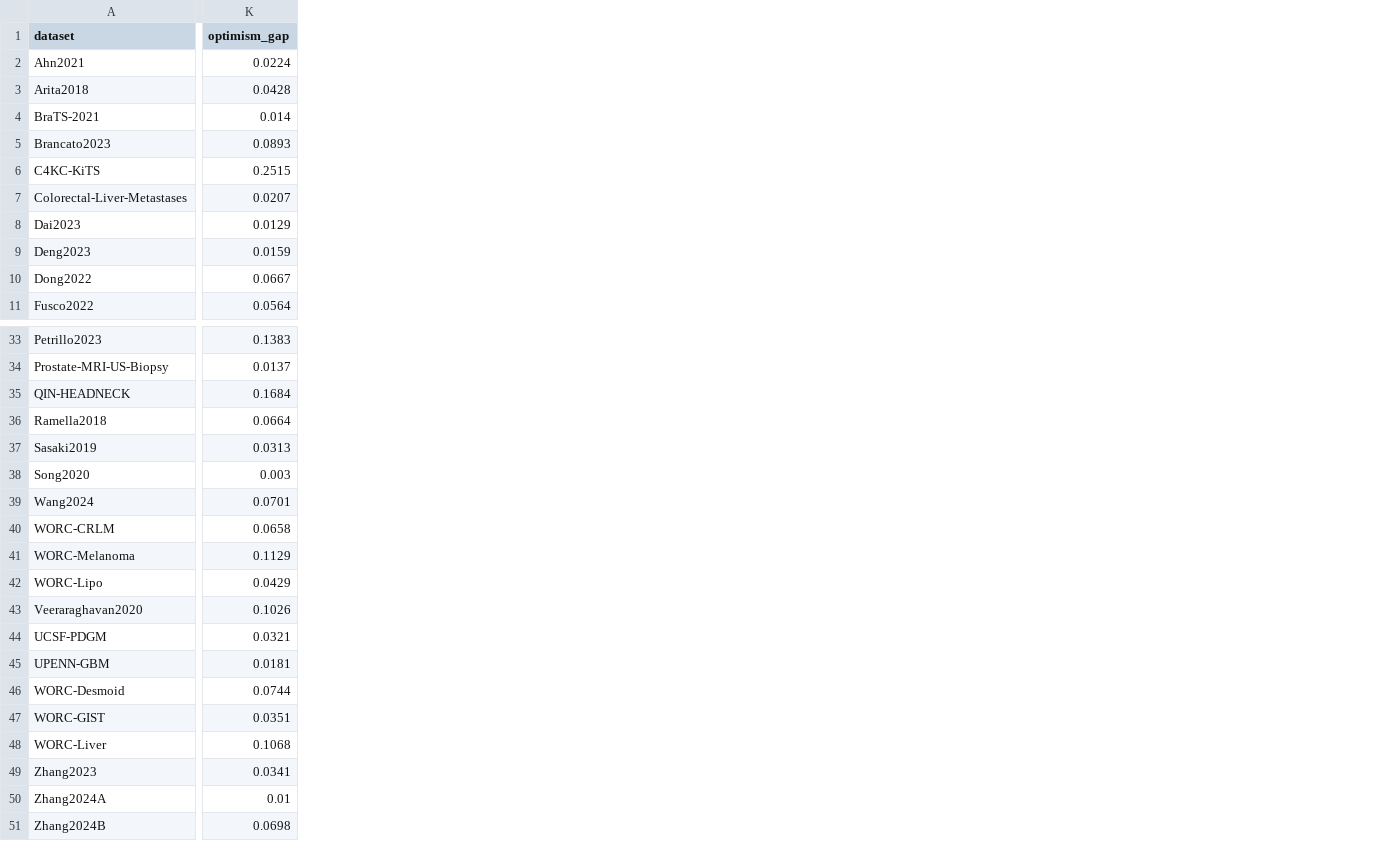
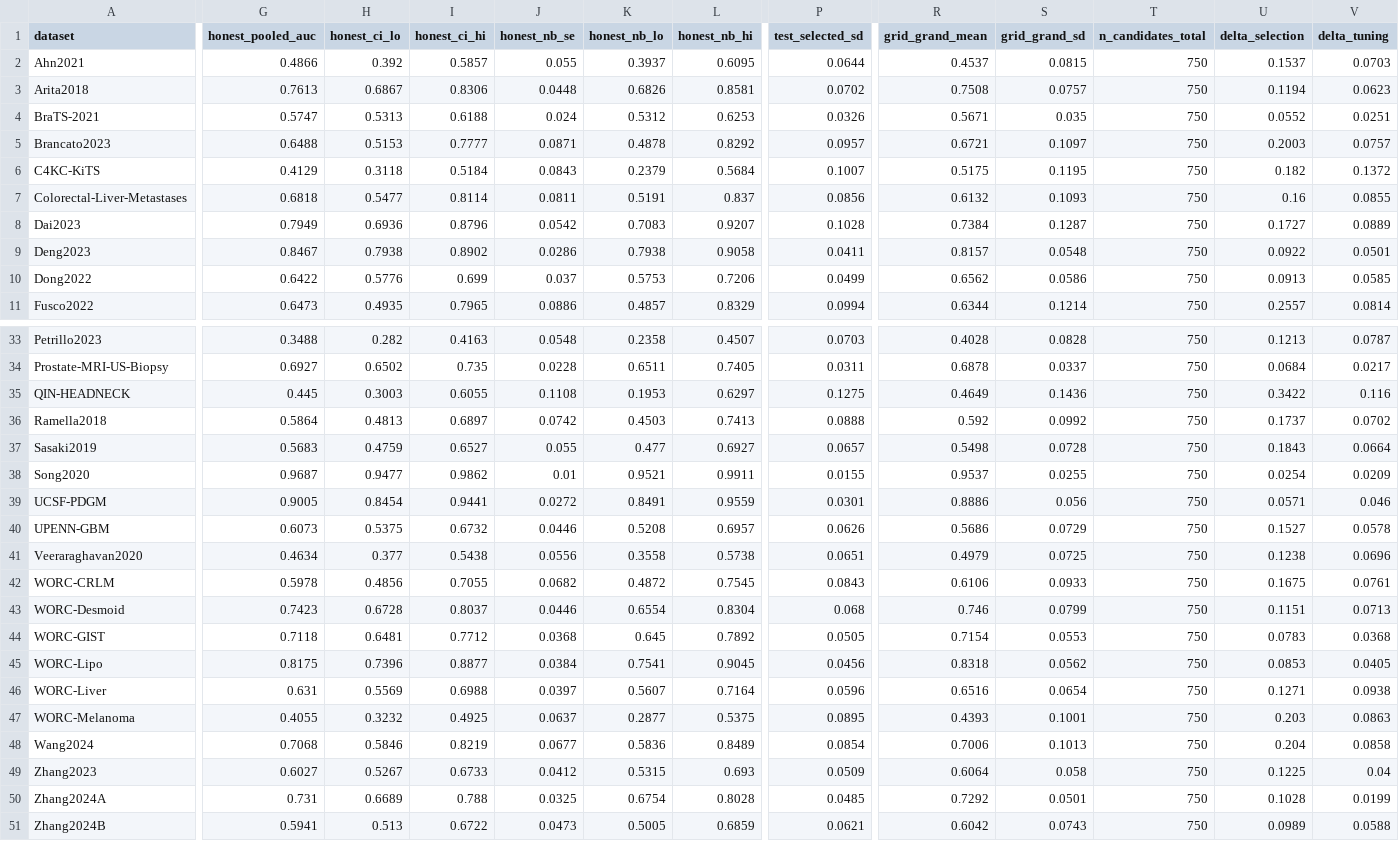
Before and after one commit to miaoti/RELY, a CSV file: results/radmlbench_sweep.csv, drawn as a sheet; only a part is shown, gaps mark what is left out; removed rows and columns are numbered as before the commit, all else as after; the diff covers the shown part only; the diff names each change by its address in the sheet, - before the commit and + after, or states it on an @@ line.

```diff
--- a/results/radmlbench_sweep.csv
+++ b/results/radmlbench_sweep.csv
+column G (honest_pooled_auc), rows 2-11: 0.4866 | 0.7613 | 0.5747 | 0.6488 | 0.4129 | 0.6818 | 0.7949 | 0.8467 | 0.6422 | 0.6473; rows 33-40: 0.3488 | 0.6927 | 0.445 | 0.5864 | 0.5683 | 0.9687 | 0.9005 | 0.6073; rows 43-44: 0.7423 | 0.7118; row 46: 0.631; rows 49-51: 0.6027 | 0.731 | 0.5941
+column H (honest_ci_lo), rows 2-11: 0.392 | 0.6867 | 0.5313 | 0.5153 | 0.3118 | 0.5477 | 0.6936 | 0.7938 | 0.5776 | 0.4935; rows 33-40: 0.282 | 0.6502 | 0.3003 | 0.4813 | 0.4759 | 0.9477 | 0.8454 | 0.5375; rows 43-44: 0.6728 | 0.6481; row 46: 0.5569; rows 49-51: 0.5267 | 0.6689 | 0.513
+column I (honest_ci_hi), rows 2-11: 0.5857 | 0.8306 | 0.6188 | 0.7777 | 0.5184 | 0.8114 | 0.8796 | 0.8902 | 0.699 | 0.7965; rows 33-40: 0.4163 | 0.735 | 0.6055 | 0.6897 | 0.6527 | 0.9862 | 0.9441 | 0.6732; rows 43-44: 0.8037 | 0.7712; row 46: 0.6988; rows 49-51: 0.6733 | 0.788 | 0.6722
+column J (honest_nb_se), rows 2-11: 0.055 | 0.0448 | 0.024 | 0.0871 | 0.0843 | 0.0811 | 0.0542 | 0.0286 | 0.037 | 0.0886; rows 33-40: 0.0548 | 0.0228 | 0.1108 | 0.0742 | 0.055 | 0.01 | 0.0272 | 0.0446; rows 43-44: 0.0446 | 0.0368; row 46: 0.0397; rows 49-51: 0.0412 | 0.0325 | 0.0473
+column K (honest_nb_lo), rows 2-11: 0.3937 | 0.6826 | 0.5312 | 0.4878 | 0.2379 | 0.5191 | 0.7083 | 0.7938 | 0.5753 | 0.4857; rows 33-40: 0.2358 | 0.6511 | 0.1953 | 0.4503 | 0.477 | 0.9521 | 0.8491 | 0.5208; rows 43-44: 0.6554 | 0.645; row 46: 0.5607; rows 49-51: 0.5315 | 0.6754 | 0.5005
+column L (honest_nb_hi), rows 2-11: 0.6095 | 0.8581 | 0.6253 | 0.8292 | 0.5684 | 0.837 | 0.9207 | 0.9058 | 0.7206 | 0.8329; rows 33-40: 0.4507 | 0.7405 | 0.6297 | 0.7413 | 0.6927 | 0.9911 | 0.9559 | 0.6957; rows 43-44: 0.8304 | 0.7892; row 46: 0.7164; rows 49-51: 0.693 | 0.8028 | 0.6859
+column P (test_selected_sd), rows 2-11: 0.0644 | 0.0702 | 0.0326 | 0.0957 | 0.1007 | 0.0856 | 0.1028 | 0.0411 | 0.0499 | 0.0994; rows 33-40: 0.0703 | 0.0311 | 0.1275 | 0.0888 | 0.0657 | 0.0155 | 0.0301 | 0.0626; rows 43-44: 0.068 | 0.0505; row 46: 0.0596; rows 49-51: 0.0509 | 0.0485 | 0.0621
-column K (optimism_gap), rows 2-11: 0.0224 | 0.0428 | 0.014 | 0.0893 | 0.2515 | 0.0207 | 0.0129 | 0.0159 | 0.0667 | 0.0564; rows 33-38: 0.1383 | 0.0137 | 0.1684 | 0.0664 | 0.0313 | 0.003; rows 44-51: 0.0321 | 0.0181 | 0.0744 | 0.0351 | 0.1068 | 0.0341 | 0.01 | 0.0698
+column R (grid_grand_mean), rows 2-11: 0.4537 | 0.7508 | 0.5671 | 0.6721 | 0.5175 | 0.6132 | 0.7384 | 0.8157 | 0.6562 | 0.6344; rows 33-40: 0.4028 | 0.6878 | 0.4649 | 0.592 | 0.5498 | 0.9537 | 0.8886 | 0.5686; rows 43-44: 0.746 | 0.7154; row 46: 0.6516; rows 49-51: 0.6064 | 0.7292 | 0.6042
+column S (grid_grand_sd), rows 2-11: 0.0815 | 0.0757 | 0.035 | 0.1097 | 0.1195 | 0.1093 | 0.1287 | 0.0548 | 0.0586 | 0.1214; rows 33-40: 0.0828 | 0.0337 | 0.1436 | 0.0992 | 0.0728 | 0.0255 | 0.056 | 0.0729; rows 43-44: 0.0799 | 0.0553; row 46: 0.0654; rows 49-51: 0.058 | 0.0501 | 0.0743
+column T (n_candidates_total), rows 2-11: all 750; rows 33-40: all 750; rows 43-44: 750 | 750; row 46: 750; rows 49-51: all 750
+column U (delta_selection), rows 2-11: 0.1537 | 0.1194 | 0.0552 | 0.2003 | 0.182 | 0.16 | 0.1727 | 0.0922 | 0.0913 | 0.2557; rows 33-40: 0.1213 | 0.0684 | 0.3422 | 0.1737 | 0.1843 | 0.0254 | 0.0571 | 0.1527; rows 43-44: 0.1151 | 0.0783; row 46: 0.1271; rows 49-51: 0.1225 | 0.1028 | 0.0989
+column V (delta_tuning), rows 2-11: 0.0703 | 0.0623 | 0.0251 | 0.0757 | 0.1372 | 0.0855 | 0.0889 | 0.0501 | 0.0585 | 0.0814; rows 33-40: 0.0787 | 0.0217 | 0.116 | 0.0702 | 0.0664 | 0.0209 | 0.046 | 0.0578; rows 43-44: 0.0713 | 0.0368; row 46: 0.0938; rows 49-51: 0.04 | 0.0199 | 0.0588
@@ row 43 moved to row 41: Veeraraghavan2020 @@
@@ row 40 moved to row 42: WORC-CRLM @@
@@ row 42 moved to row 45: WORC-Lipo @@
@@ row 41 moved to row 47: WORC-Melanoma @@
@@ row 39 moved to row 48: Wang2024 @@
```
Also changed, not shown: 2 added columns and 3 edited cells elsewhere in this file, results/radmlbench_sweep_rf.csv, 49 other files.
